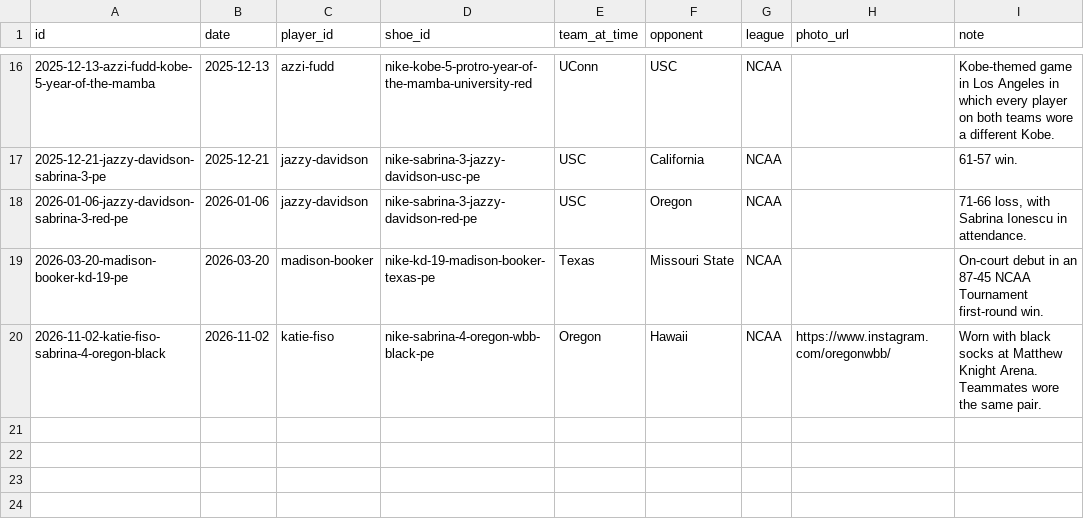
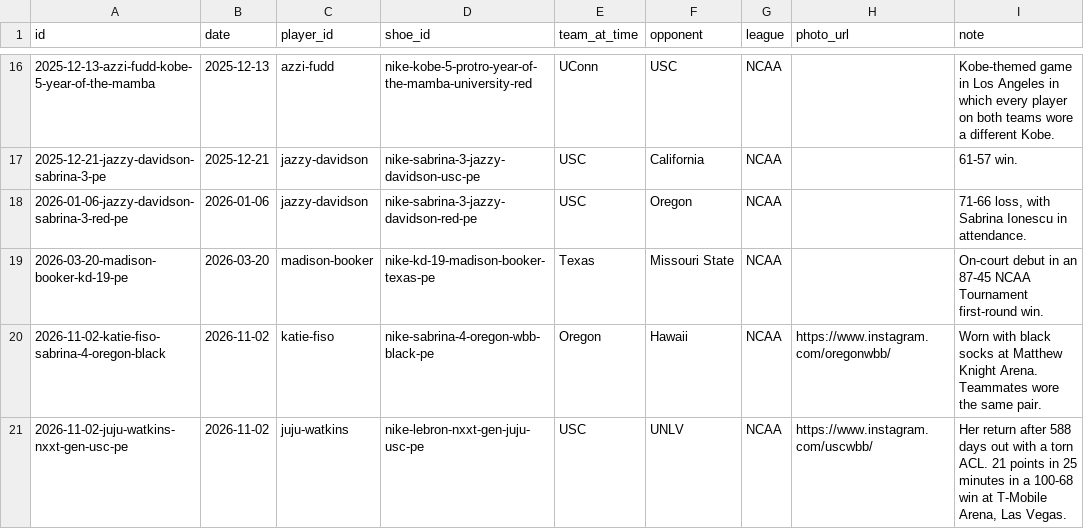
Before and after one commit to elcarrillo/wbb_kicks, a CSV file: data/sightings.csv, drawn as a sheet; only a part is shown, gaps mark what is left out.

```diff
--- a/data/sightings.csv
+++ b/data/sightings.csv
@@ -20 +20,2 @@ id,date,player_id,shoe_id,team_at_time,opponent,league,photo_url,note
 2026-11-02-katie-fiso-sabrina-4-oregon-black,2026-11-02,katie-fiso,nike-sabrina-4-oregon-wbb-black-pe,Oregon,Hawaii,NCAA,https://www.instagram.com/oregonwbb/,"Worn with black socks at Matthew Knight Arena. Teammates wore the same pair."
+2026-11-02-juju-watkins-nxxt-gen-usc-pe,2026-11-02,juju-watkins,nike-lebron-nxxt-gen-juju-usc-pe,USC,UNLV,NCAA,https://www.instagram.com/uscwbb/,"Her return after 588 days out with a torn ACL. 21 points in 25 minutes in a 100-68 win at T-Mobile Arena, Las Vegas."
```
Also changed, not shown: data/photos.csv, data/shoes.csv, 2 other files.
